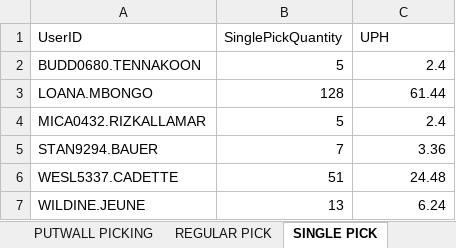
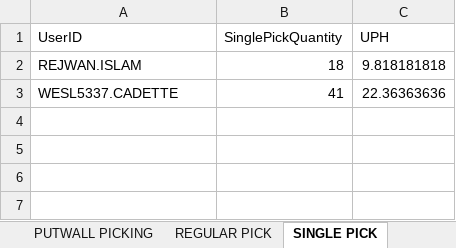
Before and after one commit to lorddunamis5050/totalpickcount, an Excel workbook: pick_counts.xlsx, sheet SINGLE PICK, drawn as a sheet; values as stored, in another font and other column widths than the file's, no borders; removed rows and columns are numbered as before the commit, all else as after; the diff names each change by its address in the sheet, - before the commit and + after, or states it on an @@ line.

```diff
--- a/pick_counts.xlsx (sheet SINGLE PICK)
+++ b/pick_counts.xlsx (sheet SINGLE PICK)
-row 2: BUDD0680.TENNAKOON | 5 | 2.4
-row 3: LOANA.MBONGO | 128 | 61.44
-row 4: MICA0432.RIZKALLAMAR | 5 | 2.4
-row 5: STAN9294.BAUER | 7 | 3.36
+row 2: REJWAN.ISLAM | 18 | 9.818181818
-B3 (SinglePickQuantity): 51
+B3 (SinglePickQuantity): 41
-C3 (UPH): 24.48
+C3 (UPH): 22.36363636
-row 7: WILDINE.JEUNE | 13 | 6.24
```
Also changed, not shown: sheet REPLENISHMENT PICK, sheet IDLE TIME, sheet QUICK MOVE, sheet PUTWALL PICKING, sheet REGULAR PICK, sheet Total Units picked by hour, 18 other files.
